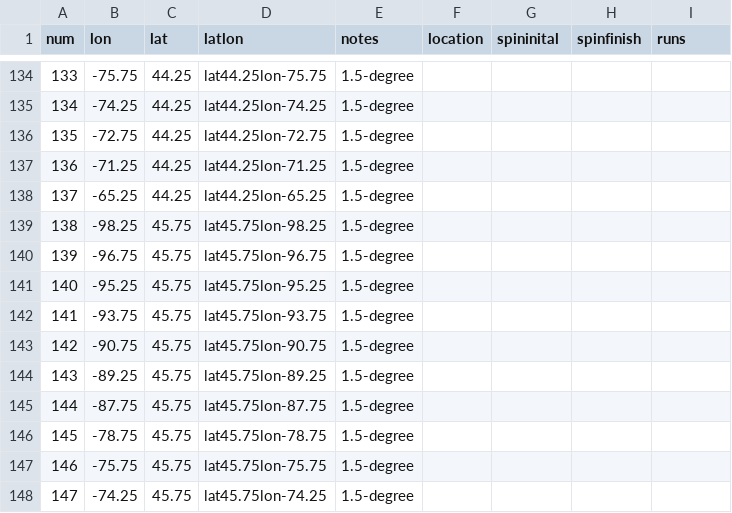
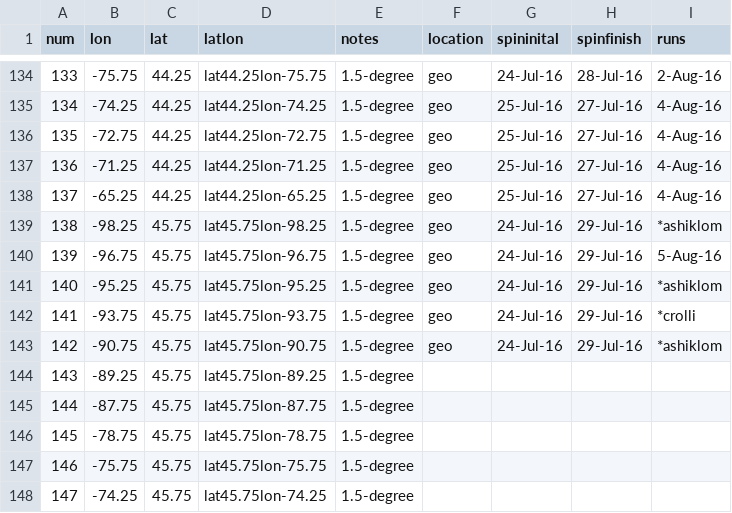
Before and after one commit to crollinson/ED_PalEON, a CSV file: MIP2_Region/0_setup/Paleon_MIP_Phase2_ED_Order_Status.csv, drawn as a sheet; only a part is shown, gaps mark what is left out; the diff covers the shown part only.

```diff
--- a/MIP2_Region/0_setup/Paleon_MIP_Phase2_ED_Order_Status.csv
+++ b/MIP2_Region/0_setup/Paleon_MIP_Phase2_ED_Order_Status.csv
@@ -134,11 +134,11 @@ num,lon,lat,latlon,notes,location,spininital,spinfinish,runs
-133,-75.75,44.25,lat44.25lon-75.75,1.5-degree,,,,
-134,-74.25,44.25,lat44.25lon-74.25,1.5-degree,,,,
-135,-72.75,44.25,lat44.25lon-72.75,1.5-degree,,,,
-136,-71.25,44.25,lat44.25lon-71.25,1.5-degree,,,,
-137,-65.25,44.25,lat44.25lon-65.25,1.5-degree,,,,
-138,-98.25,45.75,lat45.75lon-98.25,1.5-degree,,,,
-139,-96.75,45.75,lat45.75lon-96.75,1.5-degree,,,,
-140,-95.25,45.75,lat45.75lon-95.25,1.5-degree,,,,
-141,-93.75,45.75,lat45.75lon-93.75,1.5-degree,,,,
-142,-90.75,45.75,lat45.75lon-90.75,1.5-degree,,,,
+133,-75.75,44.25,lat44.25lon-75.75,1.5-degree,geo,24-Jul-16,28-Jul-16,2-Aug-16
+134,-74.25,44.25,lat44.25lon-74.25,1.5-degree,geo,25-Jul-16,27-Jul-16,4-Aug-16
+135,-72.75,44.25,lat44.25lon-72.75,1.5-degree,geo,25-Jul-16,27-Jul-16,4-Aug-16
+136,-71.25,44.25,lat44.25lon-71.25,1.5-degree,geo,25-Jul-16,27-Jul-16,4-Aug-16
+137,-65.25,44.25,lat44.25lon-65.25,1.5-degree,geo,25-Jul-16,27-Jul-16,4-Aug-16
+138,-98.25,45.75,lat45.75lon-98.25,1.5-degree,geo,24-Jul-16,29-Jul-16,*ashiklom
+139,-96.75,45.75,lat45.75lon-96.75,1.5-degree,geo,24-Jul-16,29-Jul-16,5-Aug-16
+140,-95.25,45.75,lat45.75lon-95.25,1.5-degree,geo,24-Jul-16,29-Jul-16,*ashiklom
+141,-93.75,45.75,lat45.75lon-93.75,1.5-degree,geo,24-Jul-16,29-Jul-16,*crolli
+142,-90.75,45.75,lat45.75lon-90.75,1.5-degree,geo,24-Jul-16,29-Jul-16,*ashiklom
 143,-89.25,45.75,lat45.75lon-89.25,1.5-degree,,,,
```
Also changed, not shown: 47 edited cells elsewhere in this file, 1 other file.
